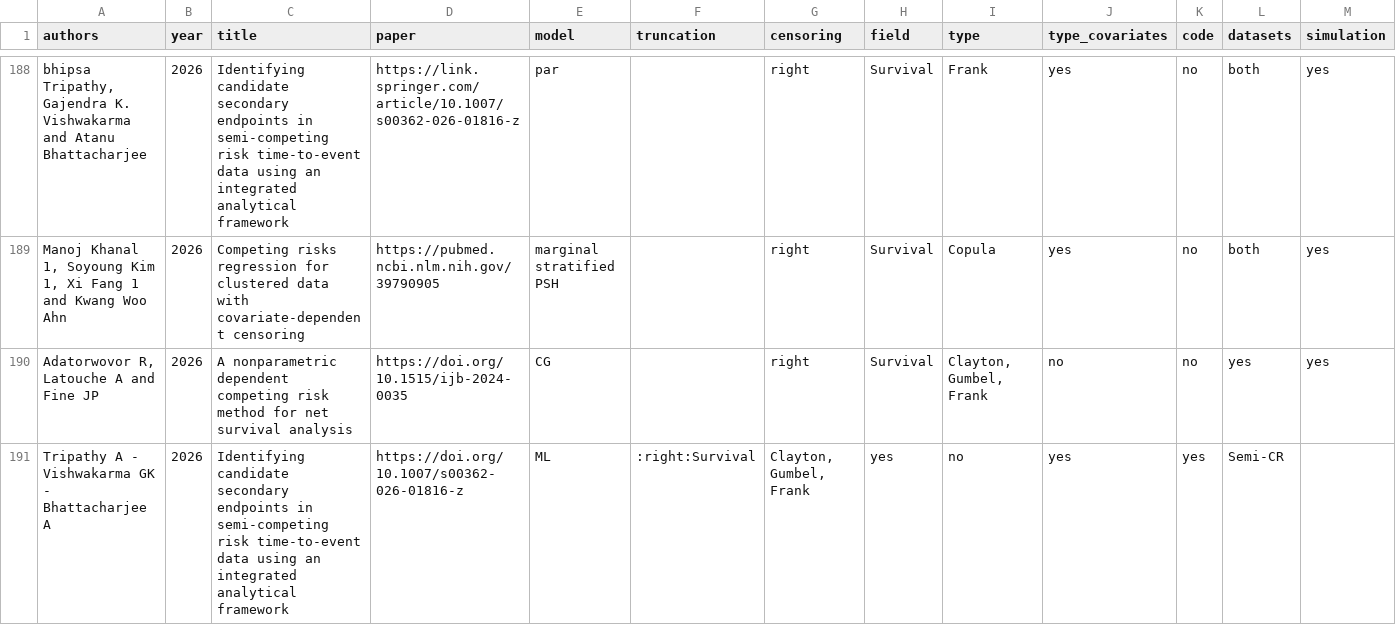
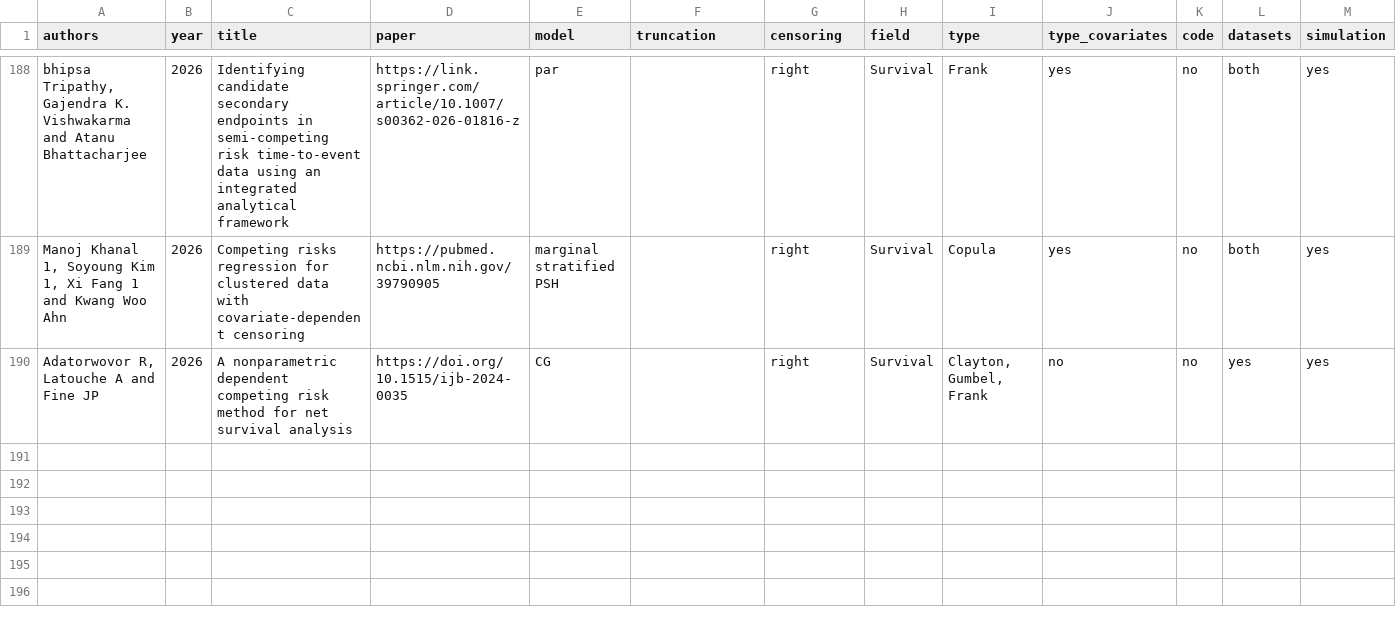
Before and after one commit to jmajakwara/Copula-CR, a CSV file: table.csv, drawn as a sheet; only a part is shown, gaps mark what is left out; rows hold the shown columns only; the diff names each change by its address in the sheet, - before the commit and + after, or states it on an @@ line.

Commit message:
removed duplicates

```diff
--- a/table.csv
+++ b/table.csv
-row 191: Tripathy A - Vishwakarma GK - Bhattacharjee A | 2026 | Identifying candidate secondary endpoints in semi-competing risk time-to-event data using an integrated analytical framework | https://doi.org/10.1007/s00362-026-01816-z | ML | :right:Survival | Clayton, Gumbel, Frank | yes | no | yes | yes | Semi-CR
```
